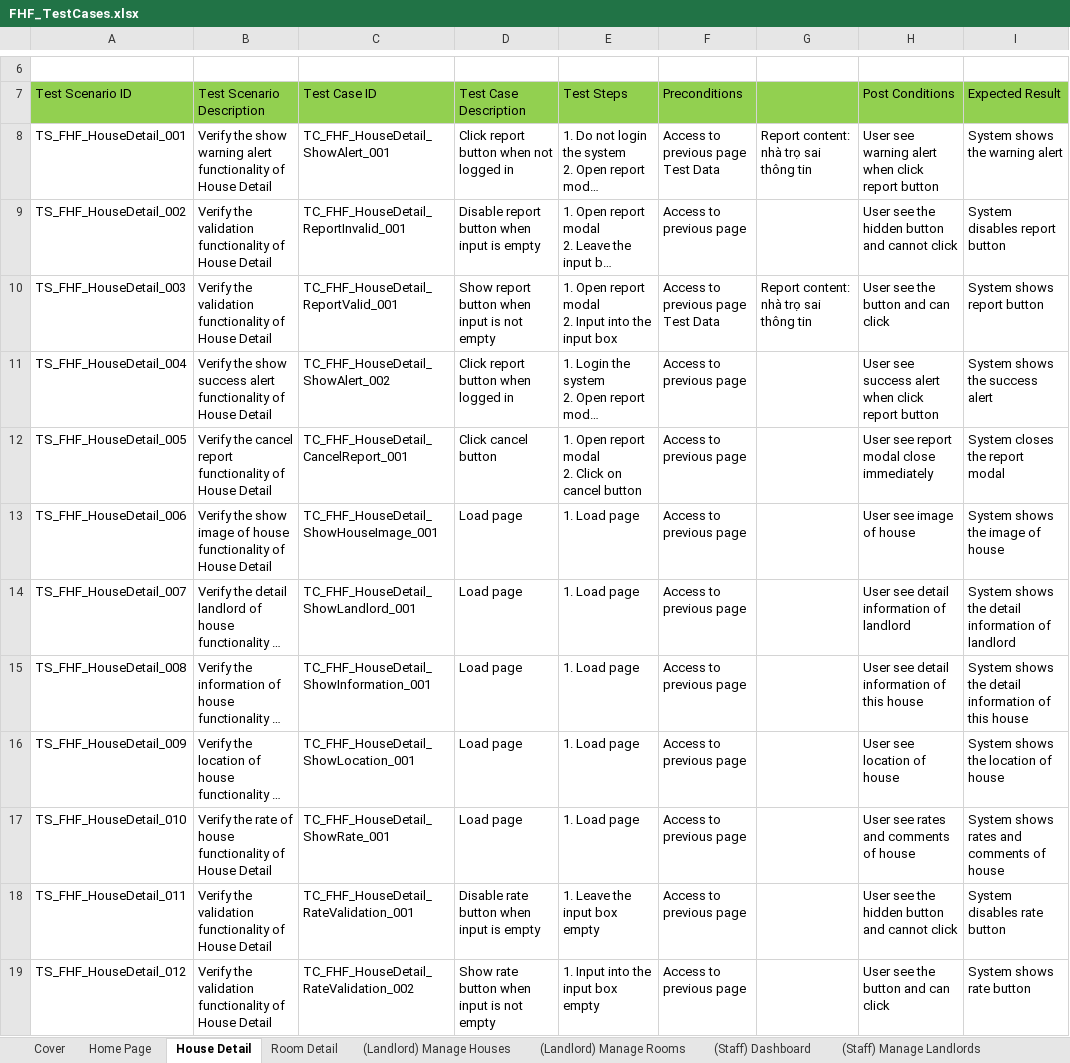
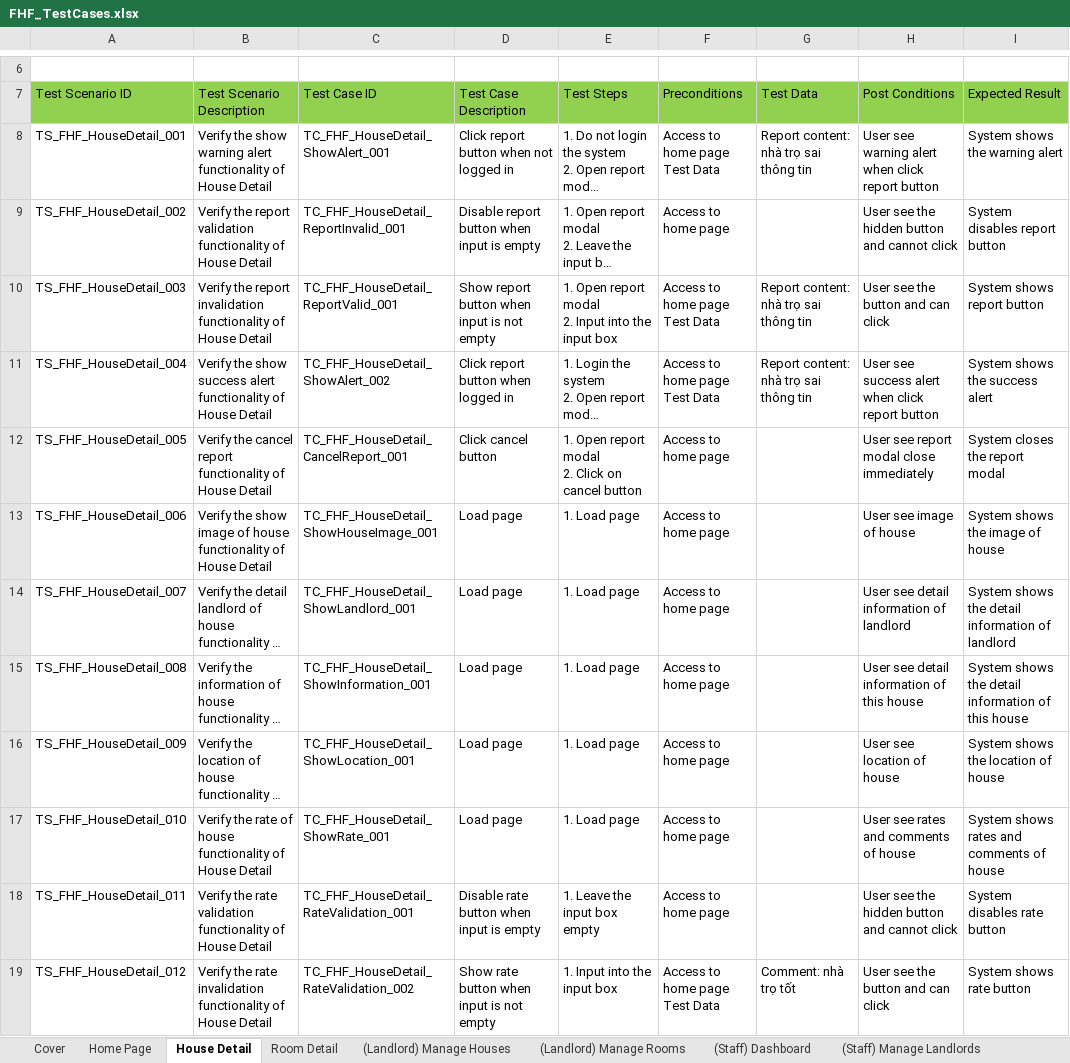
Before and after one commit to nguyenthegiang/fu-house-finder, an Excel workbook: Documentation/FHF_TestCases.xlsx, sheet House Detail, drawn as a sheet; only a part is shown, gaps mark what is left out; long unchanged cells end in …; values as stored, in another font and other column widths than the file's, no borders; ↵ is a line break in a cell; the diff covers the shown part only; the diff names each change by its address in the sheet, - before the commit and + after, or states it on an @@ line.

Commit message:
Update test case

```diff
--- a/Documentation/FHF_TestCases.xlsx (sheet House Detail)
+++ b/Documentation/FHF_TestCases.xlsx (sheet House Detail)
-G7: (empty)
+G7: Test Data
-F8 (Preconditions): Access to previous page ↵ Test Data
+F8 (Preconditions): Access to home page ↵ Test Data
-B9 (Test Scenario Description): Verify the validation functionality…
+B9 (Test Scenario Description): Verify the report validation functionality…
-F9 (Preconditions): Access to previous page
+F9 (Preconditions): Access to home page
-B10 (Test Scenario Description): Verify the validation functionality of…
+B10 (Test Scenario Description): Verify the report invalidation functionality of…
-F10 (Preconditions): Access to previous page ↵ Test Data
+F10 (Preconditions): Access to home page ↵ Test Data
-F11 (Preconditions): Access to previous page
+F11 (Preconditions): Access to home page ↵ Test Data
-G11 (Test Data): (empty)
+G11 (Test Data): Report content: nhà trọ sai thông tin
-F12:F18 (Preconditions): Access to previous page
+F12:F18 (Preconditions): Access to home page
-B18 (Test Scenario Description): Verify the validation functionality…
+B18 (Test Scenario Description): Verify the rate validation functionality…
-B19 (Test Scenario Description): Verify the validation functionality of…
+B19 (Test Scenario Description): Verify the rate invalidation functionality of…
-E19 (Test Steps): 1. Input into the input box empty
+E19 (Test Steps): 1. Input into the input box
-F19 (Preconditions): Access to previous page
+F19 (Preconditions): Access to home page ↵ Test Data
-G19 (Test Data): (empty)
+G19 (Test Data): Comment: nhà trọ tốt
```
Also changed, not shown: 13 edited cells elsewhere in this sheet, sheet (Staff) Manage Landlords, sheet (Staff) List Houses, sheet Room Detail.
